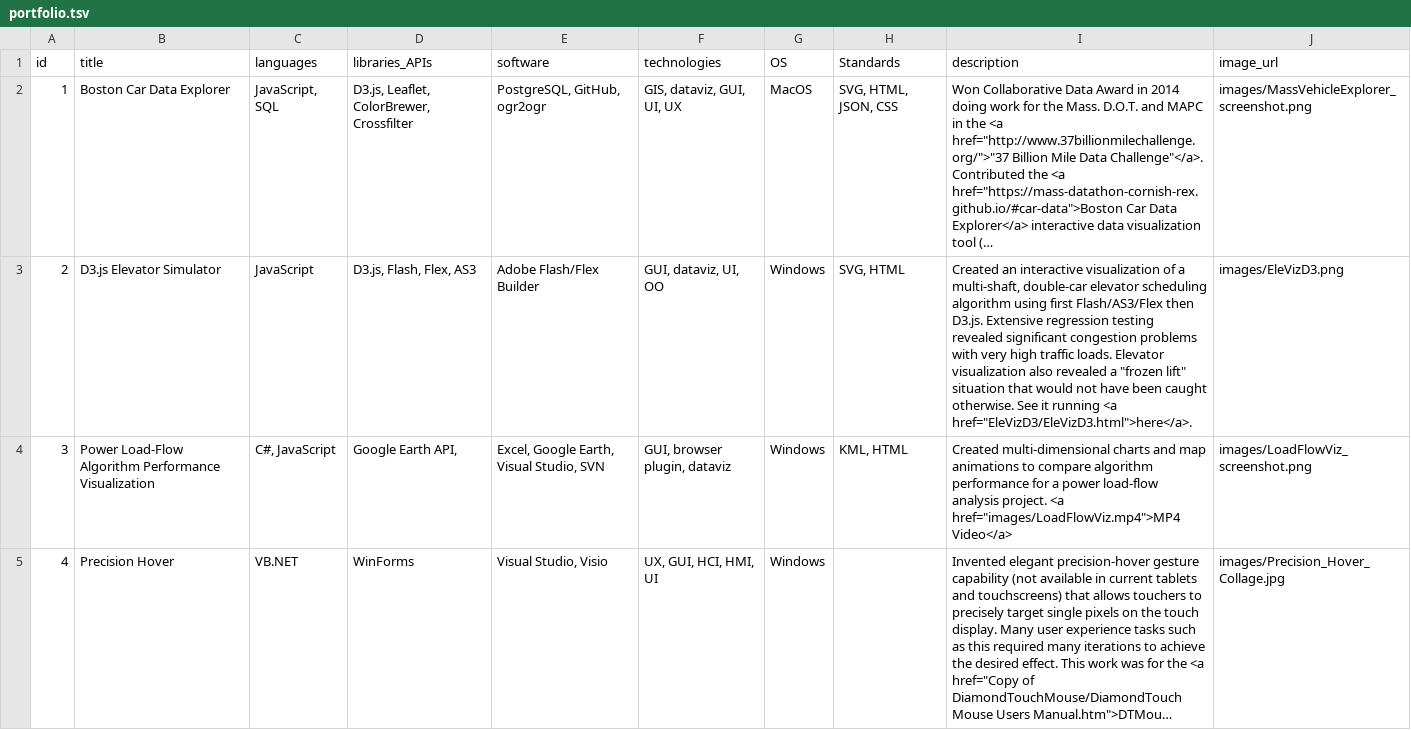
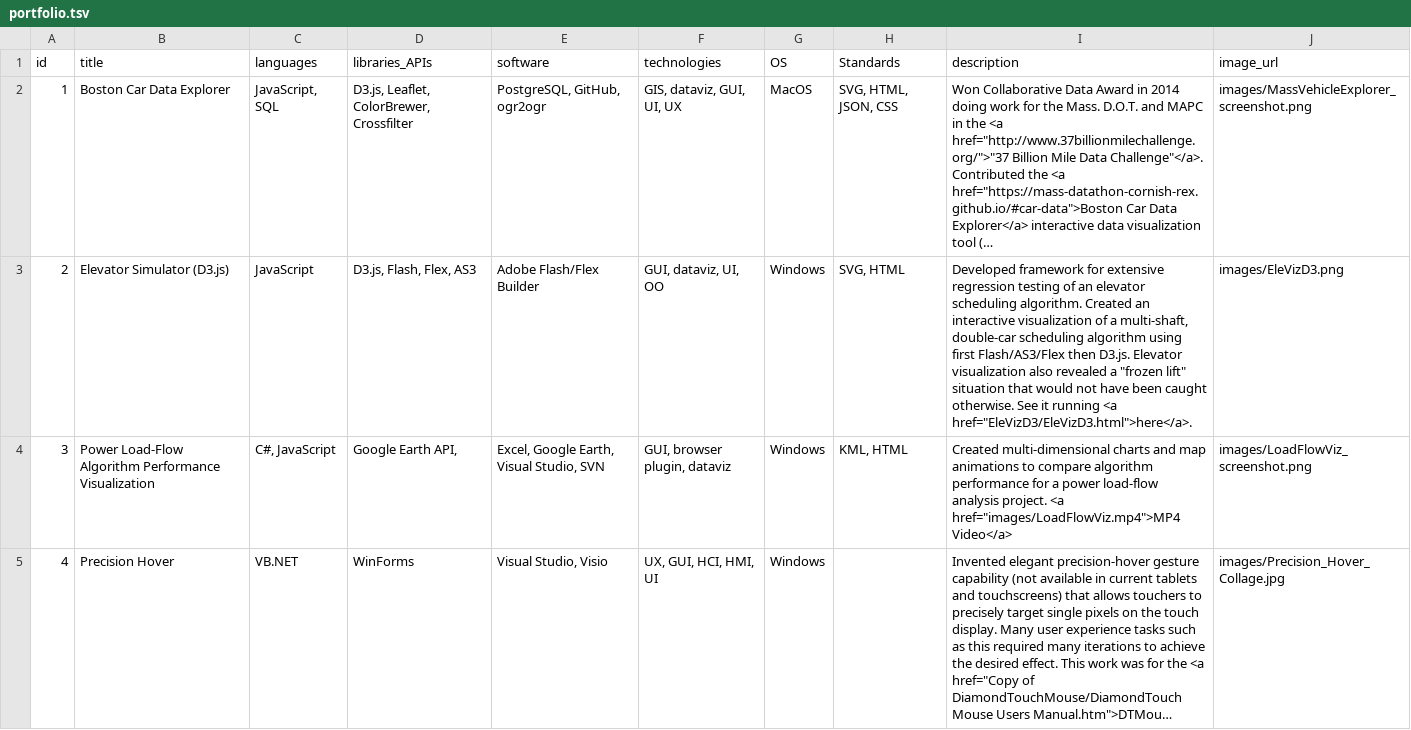
Before and after one commit to esenther/esenther.github.io, a TSV file: portfolio/portfolio.tsv, drawn as a sheet; only a part is shown; long unchanged cells end in …; the diff names each change by its address in the sheet, - before the commit and + after, or states it on an @@ line.

Commit message:
tweak EleViz text

```diff
--- a/portfolio/portfolio.tsv
+++ b/portfolio/portfolio.tsv
-B3 (title): D3.js Elevator Simulator
+B3 (title): Elevator Simulator (D3.js)
-I3 (description): Created an interactive visualization of a multi-shaft, double-car elevator scheduling algorithm using first Flash/AS3/Flex then D3.js. Extensive regression testing revealed significant congestion problems with very high traffic loads. Elevator visualization…
+I3 (description): Developed framework for extensive regression testing of an elevator scheduling algorithm. Created an interactive visualization of a multi-shaft, double-car scheduling algorithm using first Flash/AS3/Flex then D3.js. Elevator visualization…
```
